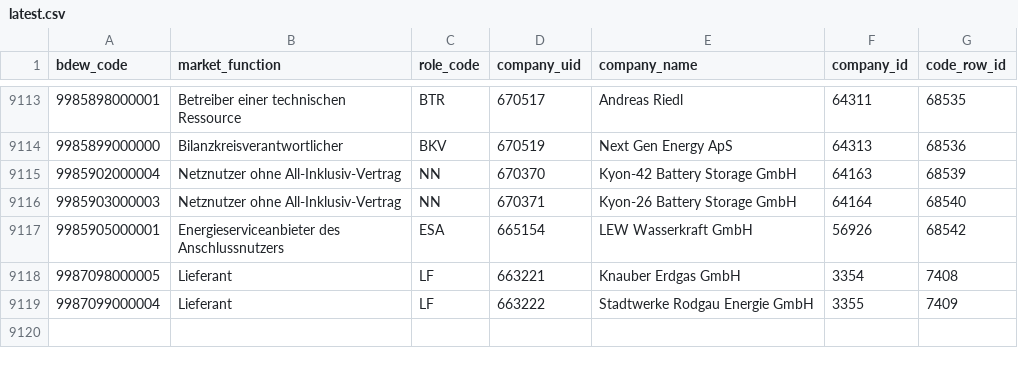
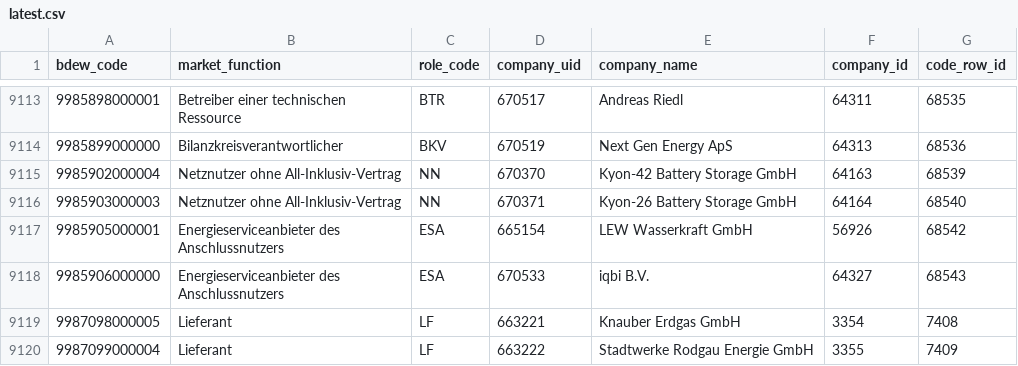
Before and after one commit to adriansprk/mpid-radar, a CSV file: data/latest.csv, drawn as a sheet; only a part is shown, gaps mark what is left out.

```diff
--- a/data/latest.csv
+++ b/data/latest.csv
@@ -9117,2 +9117,3 @@ bdew_code,market_function,role_code,company_uid,company_name,company_id,code_row
 9985905000001,Energieserviceanbieter des Anschlussnutzers,ESA,665154,LEW Wasserkraft GmbH,56926,68542
+9985906000000,Energieserviceanbieter des Anschlussnutzers,ESA,670533,iqbi B.V.,64327,68543
 9987098000005,Lieferant,LF,663221,Knauber Erdgas GmbH,3354,7408
```
Also changed, not shown: 4 other files.
